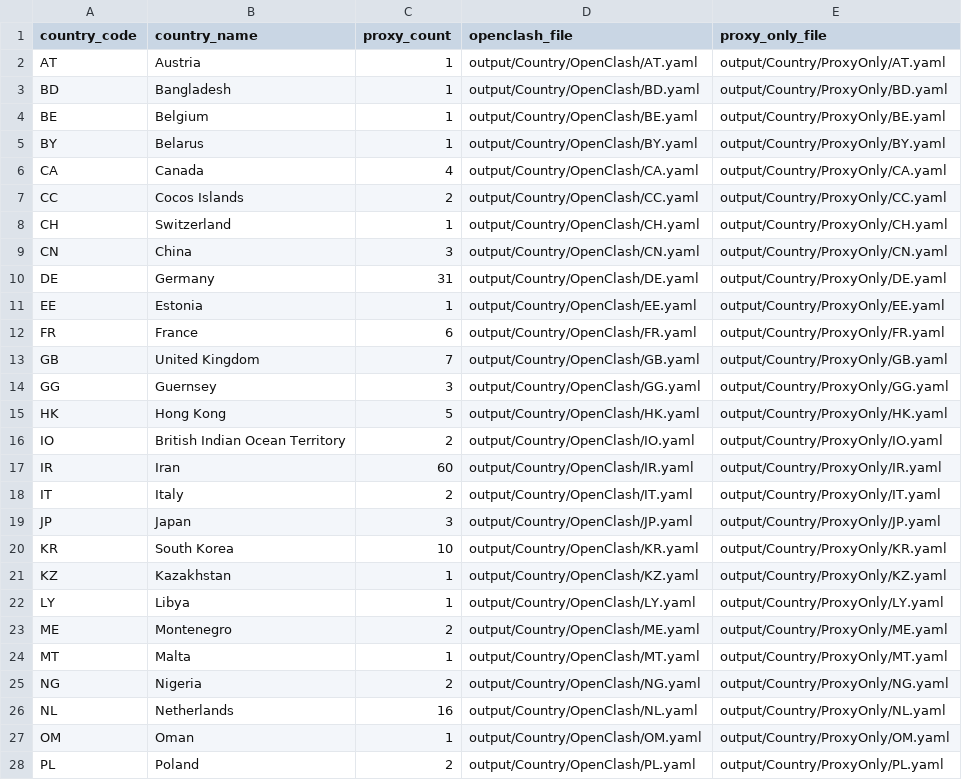
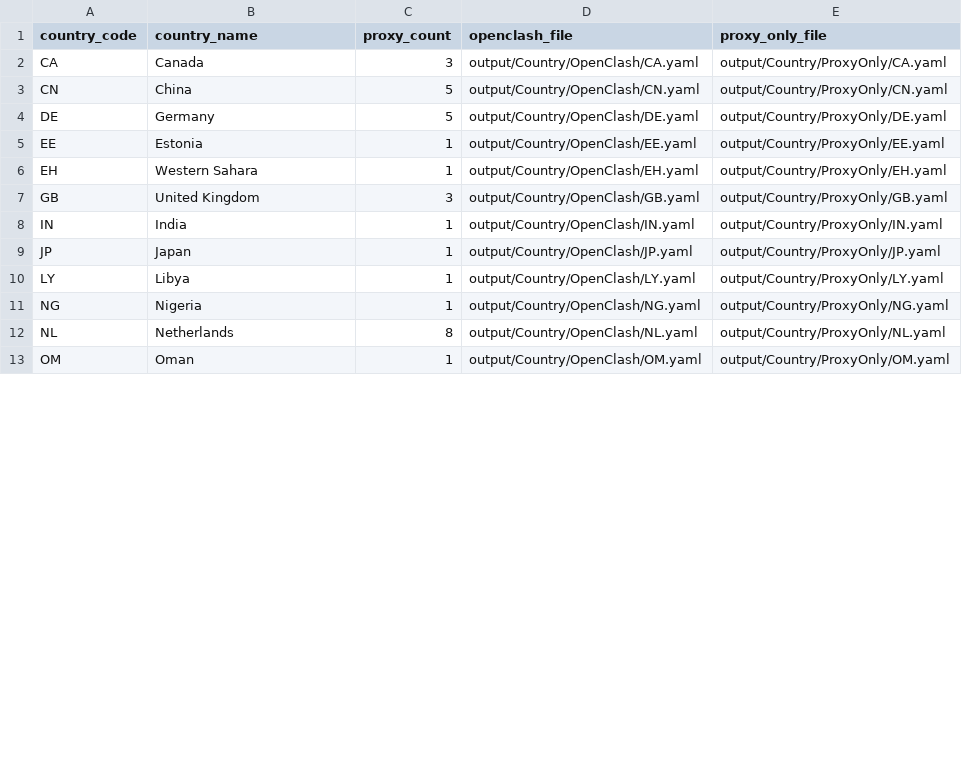
Before and after one commit to adiorany3/SumberYAML, a CSV file: output/Country/summary_country.csv, drawn as a sheet; only a part is shown; the diff covers the shown part only.

```diff
--- a/output/Country/summary_country.csv
+++ b/output/Country/summary_country.csv
@@ -1,28 +1,13 @@
 country_code,country_name,proxy_count,openclash_file,proxy_only_file
-AT,Austria,1,output/Country/OpenClash/AT.yaml,output/Country/ProxyOnly/AT.yaml
-BD,Bangladesh,1,output/Country/OpenClash/BD.yaml,output/Country/ProxyOnly/BD.yaml
-BE,Belgium,1,output/Country/OpenClash/BE.yaml,output/Country/ProxyOnly/BE.yaml
-BY,Belarus,1,output/Country/OpenClash/BY.yaml,output/Country/ProxyOnly/BY.yaml
-CA,Canada,4,output/Country/OpenClash/CA.yaml,output/Country/ProxyOnly/CA.yaml
-CC,Cocos Islands,2,output/Country/OpenClash/CC.yaml,output/Country/ProxyOnly/CC.yaml
-CH,Switzerland,1,output/Country/OpenClash/CH.yaml,output/Country/ProxyOnly/CH.yaml
-CN,China,3,output/Country/OpenClash/CN.yaml,output/Country/ProxyOnly/CN.yaml
-DE,Germany,31,output/Country/OpenClash/DE.yaml,output/Country/ProxyOnly/DE.yaml
+CA,Canada,3,output/Country/OpenClash/CA.yaml,output/Country/ProxyOnly/CA.yaml
+CN,China,5,output/Country/OpenClash/CN.yaml,output/Country/ProxyOnly/CN.yaml
+DE,Germany,5,output/Country/OpenClash/DE.yaml,output/Country/ProxyOnly/DE.yaml
 EE,Estonia,1,output/Country/OpenClash/EE.yaml,output/Country/ProxyOnly/EE.yaml
-FR,France,6,output/Country/OpenClash/FR.yaml,output/Country/ProxyOnly/FR.yaml
-GB,United Kingdom,7,output/Country/OpenClash/GB.yaml,output/Country/ProxyOnly/GB.yaml
-GG,Guernsey,3,output/Country/OpenClash/GG.yaml,output/Country/ProxyOnly/GG.yaml
-HK,Hong Kong,5,output/Country/OpenClash/HK.yaml,output/Country/ProxyOnly/HK.yaml
-IO,British Indian Ocean Territory,2,output/Country/OpenClash/IO.yaml,output/Country/ProxyOnly/IO.yaml
-IR,Iran,60,output/Country/OpenClash/IR.yaml,output/Country/ProxyOnly/IR.yaml
-IT,Italy,2,output/Country/OpenClash/IT.yaml,output/Country/ProxyOnly/IT.yaml
-JP,Japan,3,output/Country/OpenClash/JP.yaml,output/Country/ProxyOnly/JP.yaml
-KR,South Korea,10,output/Country/OpenClash/KR.yaml,output/Country/ProxyOnly/KR.yaml
-KZ,Kazakhstan,1,output/Country/OpenClash/KZ.yaml,output/Country/ProxyOnly/KZ.yaml
+EH,Western Sahara,1,output/Country/OpenClash/EH.yaml,output/Country/ProxyOnly/EH.yaml
+GB,United Kingdom,3,output/Country/OpenClash/GB.yaml,output/Country/ProxyOnly/GB.yaml
+IN,India,1,output/Country/OpenClash/IN.yaml,output/Country/ProxyOnly/IN.yaml
+JP,Japan,1,output/Country/OpenClash/JP.yaml,output/Country/ProxyOnly/JP.yaml
 LY,Libya,1,output/Country/OpenClash/LY.yaml,output/Country/ProxyOnly/LY.yaml
-ME,Montenegro,2,output/Country/OpenClash/ME.yaml,output/Country/ProxyOnly/ME.yaml
-MT,Malta,1,output/Country/OpenClash/MT.yaml,output/Country/ProxyOnly/MT.yaml
-NG,Nigeria,2,output/Country/OpenClash/NG.yaml,output/Country/ProxyOnly/NG.yaml
-NL,Netherlands,16,output/Country/OpenClash/NL.yaml,output/Country/ProxyOnly/NL.yaml
+NG,Nigeria,1,output/Country/OpenClash/NG.yaml,output/Country/ProxyOnly/NG.yaml
+NL,Netherlands,8,output/Country/OpenClash/NL.yaml,output/Country/ProxyOnly/NL.yaml
 OM,Oman,1,output/Country/OpenClash/OM.yaml,output/Country/ProxyOnly/OM.yaml
-PL,Poland,2,output/Country/OpenClash/PL.yaml,output/Country/ProxyOnly/PL.yaml
```
Also changed, not shown: 7 removed rows and 3 edited cells elsewhere in this file, output/Duplicate/all_duplicates.csv, output/Duplicate/vless_duplicates.csv, 55 other files.
